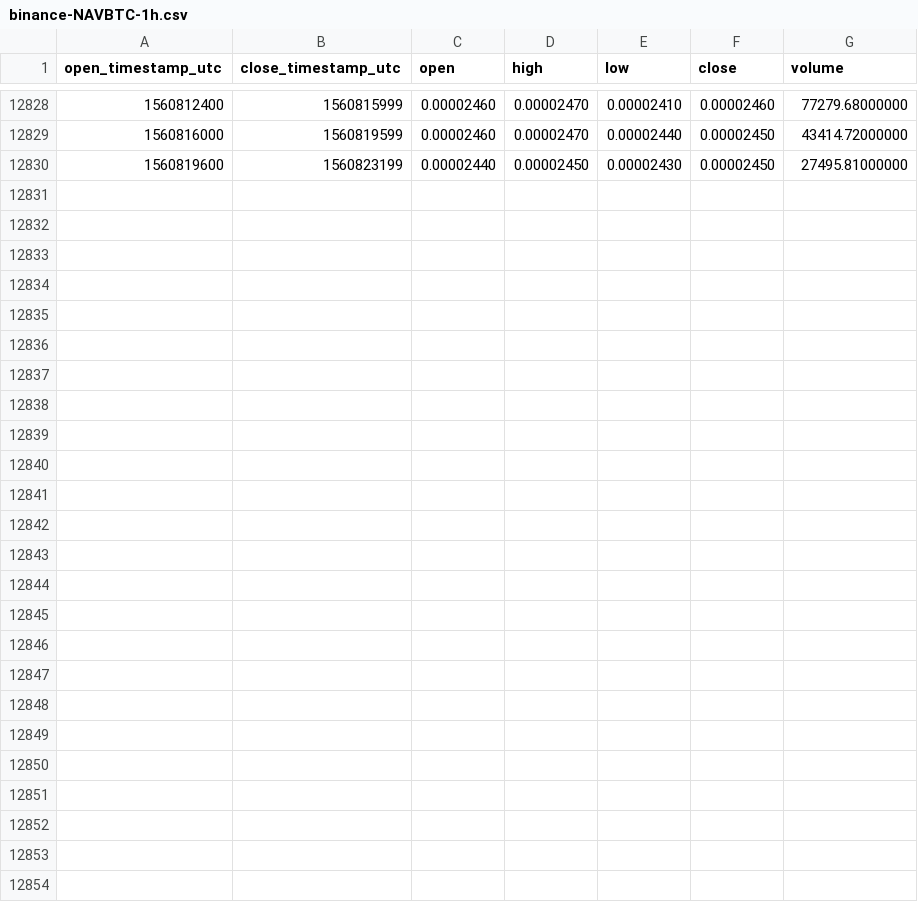
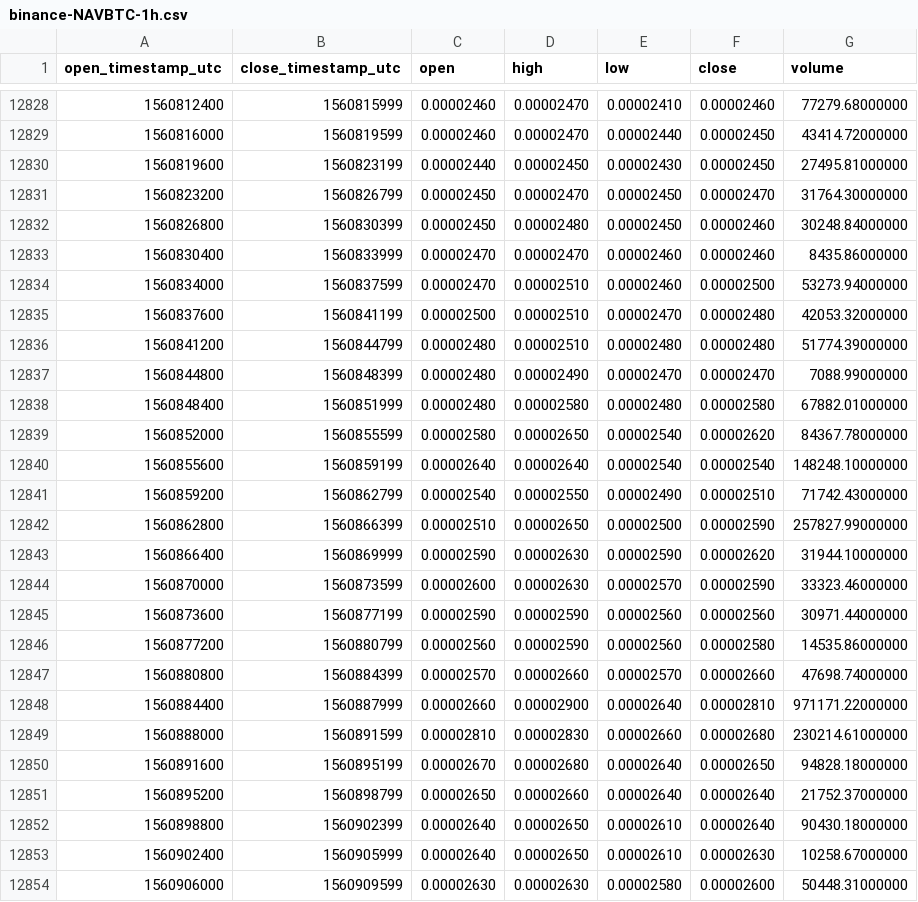
Before and after one commit to cryptobigbro/binance-NAVBTC, a CSV file: binance-NAVBTC-1h.csv, drawn as a sheet; only a part is shown, gaps mark what is left out.

Commit message:
Update OHLCV data.

```diff
--- a/binance-NAVBTC-1h.csv
+++ b/binance-NAVBTC-1h.csv
@@ -12830 +12830,25 @@ open_timestamp_utc,close_timestamp_utc,open,high,low,close,volume
 1560819600,1560823199,0.00002440,0.00002450,0.00002430,0.00002450,27495.81000000
+1560823200,1560826799,0.00002450,0.00002470,0.00002450,0.00002470,31764.30000000
+1560826800,1560830399,0.00002450,0.00002480,0.00002450,0.00002460,30248.84000000
+1560830400,1560833999,0.00002470,0.00002470,0.00002460,0.00002460,8435.86000000
+1560834000,1560837599,0.00002470,0.00002510,0.00002460,0.00002500,53273.94000000
+1560837600,1560841199,0.00002500,0.00002510,0.00002470,0.00002480,42053.32000000
+1560841200,1560844799,0.00002480,0.00002510,0.00002480,0.00002480,51774.39000000
+1560844800,1560848399,0.00002480,0.00002490,0.00002470,0.00002470,7088.99000000
+1560848400,1560851999,0.00002480,0.00002580,0.00002480,0.00002580,67882.01000000
+1560852000,1560855599,0.00002580,0.00002650,0.00002540,0.00002620,84367.78000000
+1560855600,1560859199,0.00002640,0.00002640,0.00002540,0.00002540,148248.10000000
+1560859200,1560862799,0.00002540,0.00002550,0.00002490,0.00002510,71742.43000000
+1560862800,1560866399,0.00002510,0.00002650,0.00002500,0.00002590,257827.99000000
+1560866400,1560869999,0.00002590,0.00002630,0.00002590,0.00002620,31944.10000000
+1560870000,1560873599,0.00002600,0.00002630,0.00002570,0.00002590,33323.46000000
+1560873600,1560877199,0.00002590,0.00002590,0.00002560,0.00002560,30971.44000000
+1560877200,1560880799,0.00002560,0.00002590,0.00002560,0.00002580,14535.86000000
+1560880800,1560884399,0.00002570,0.00002660,0.00002570,0.00002660,47698.74000000
+1560884400,1560887999,0.00002660,0.00002900,0.00002640,0.00002810,971171.22000000
+1560888000,1560891599,0.00002810,0.00002830,0.00002660,0.00002680,230214.61000000
+1560891600,1560895199,0.00002670,0.00002680,0.00002640,0.00002650,94828.18000000
+1560895200,1560898799,0.00002650,0.00002660,0.00002640,0.00002640,21752.37000000
+1560898800,1560902399,0.00002640,0.00002650,0.00002610,0.00002640,90430.18000000
+1560902400,1560905999,0.00002640,0.00002650,0.00002610,0.00002630,10258.67000000
+1560906000,1560909599,0.00002630,0.00002630,0.00002580,0.00002600,50448.31000000
```
Also changed, not shown: binance-NAVBTC-1d.csv.
